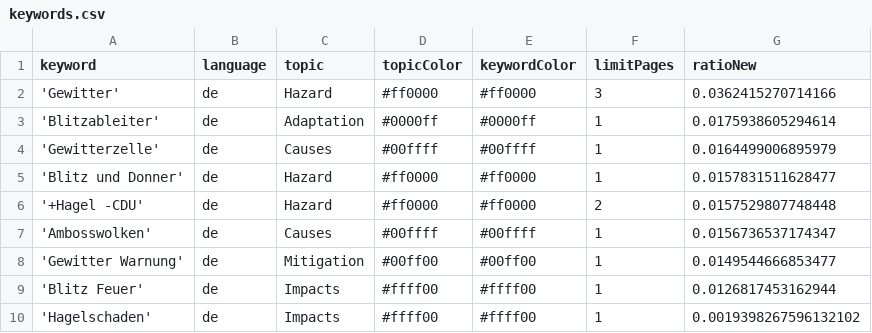
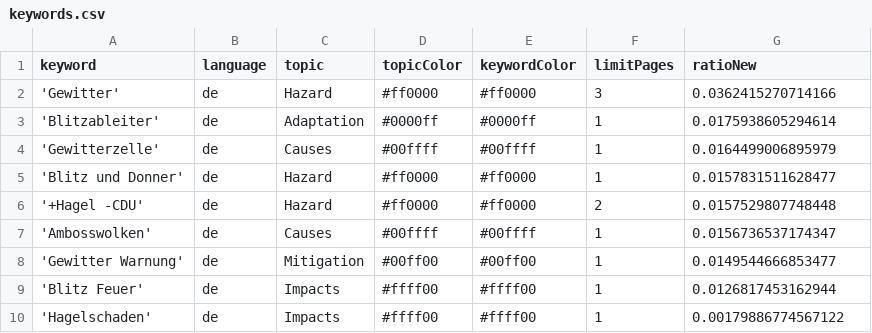
Before and after one commit to friedhumb-news/thunderstormIsComing, a CSV file: keywords.csv, drawn as a sheet.

Commit message:
Commit from GitHub Actions (harvest:0.0)

```diff
--- a/keywords.csv
+++ b/keywords.csv
@@ -9,2 +9,2 @@ keyword,language,topic,topicColor,keywordColor,limitPages,ratioNew
 'Blitz Feuer',de,Impacts,#ffff00,#ffff00,1,0.0126817453162944
-'Hagelschaden',de,Impacts,#ffff00,#ffff00,1,0.0019398267596132102
+'Hagelschaden',de,Impacts,#ffff00,#ffff00,1,0.00179886774567122
```
